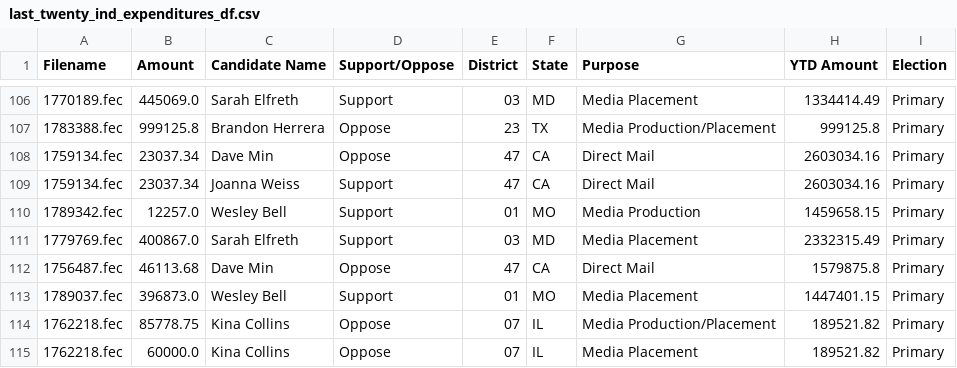
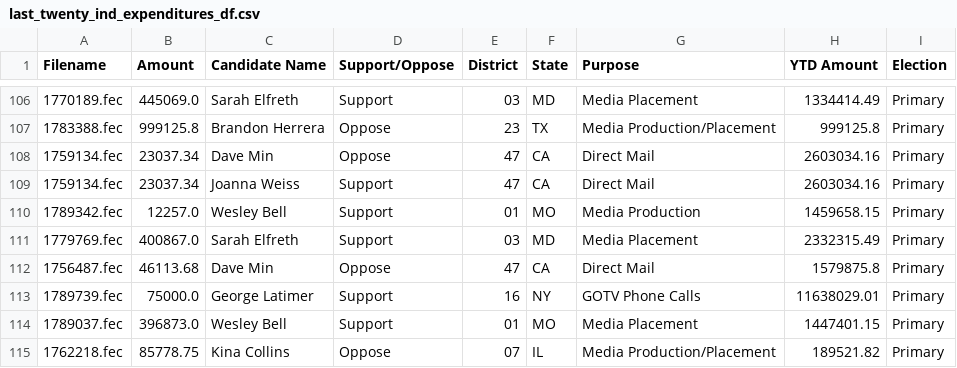
Before and after one commit to lemonaidn/udp_bot, a CSV file: last_twenty_ind_expenditures_df.csv, drawn as a sheet; only a part is shown, gaps mark what is left out; the shorter side is filled out with more unchanged rows.

```diff
--- a/last_twenty_ind_expenditures_df.csv
+++ b/last_twenty_ind_expenditures_df.csv
@@ -112,2 +112,3 @@ Filename,Amount,Candidate Name,Support/Oppose,District,State,Purpose,YTD Amount,
 1756487.fec,46113.68,Dave Min,Oppose,47,CA,Direct Mail,1579875.8,Primary
+1789739.fec,75000.0,George Latimer,Support,16,NY,GOTV Phone Calls,11638029.01,Primary
 1789037.fec,396873.0,Wesley Bell,Support,01,MO,Media Placement,1447401.15,Primary
```
Also changed, not shown: fec_urls.csv, pdf_urls.csv, 3 other files.
